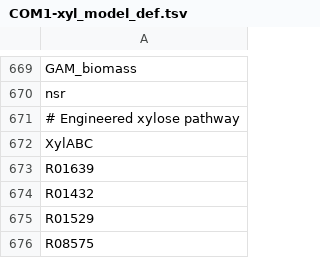
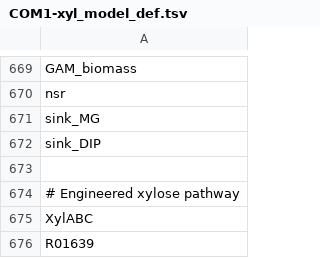
Before and after one commit to zhanglab/GEM-iPfu, a TSV file: COM1-xyl_model_def.tsv, drawn as a sheet; only a part is shown, gaps mark what is left out; the shorter side is filled out with more unchanged rows; the diff names each change by its address in the sheet, - before the commit and + after, or states it on an @@ line.

Commit message:
Added sinks for compatible solutes

```diff
--- a/COM1-xyl_model_def.tsv
+++ b/COM1-xyl_model_def.tsv
+row 671: sink_MG
+row 672: sink_DIP
+row 673: (empty)
```
Also changed, not shown: COM1_model_def.tsv, WT_model_def.tsv, 2 other files.
